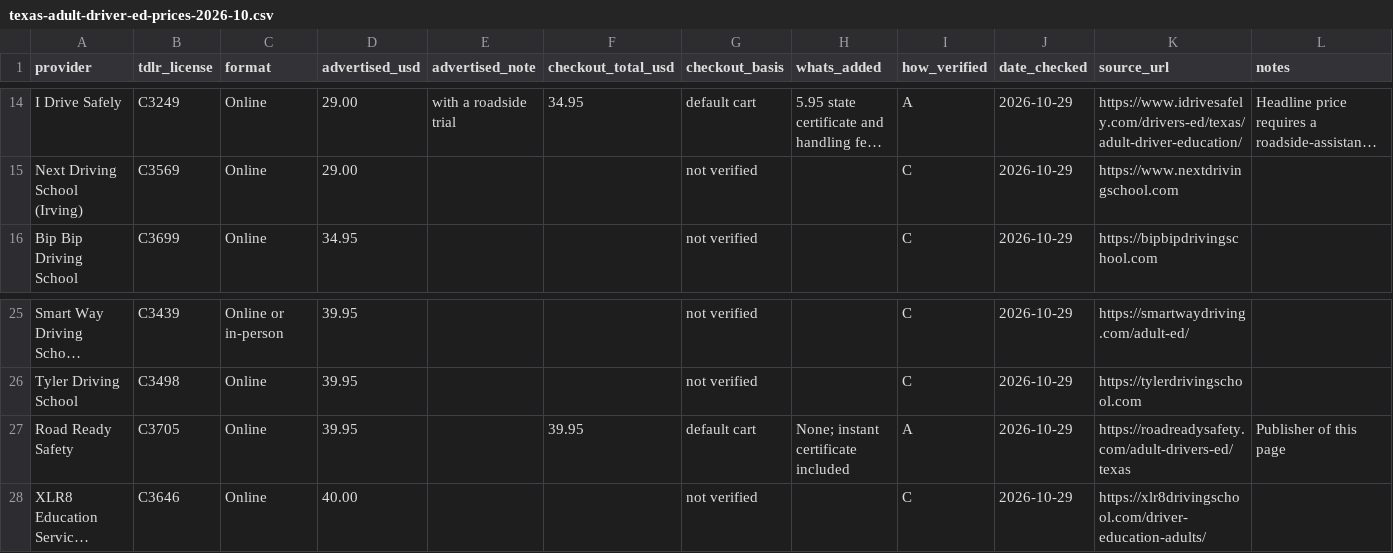
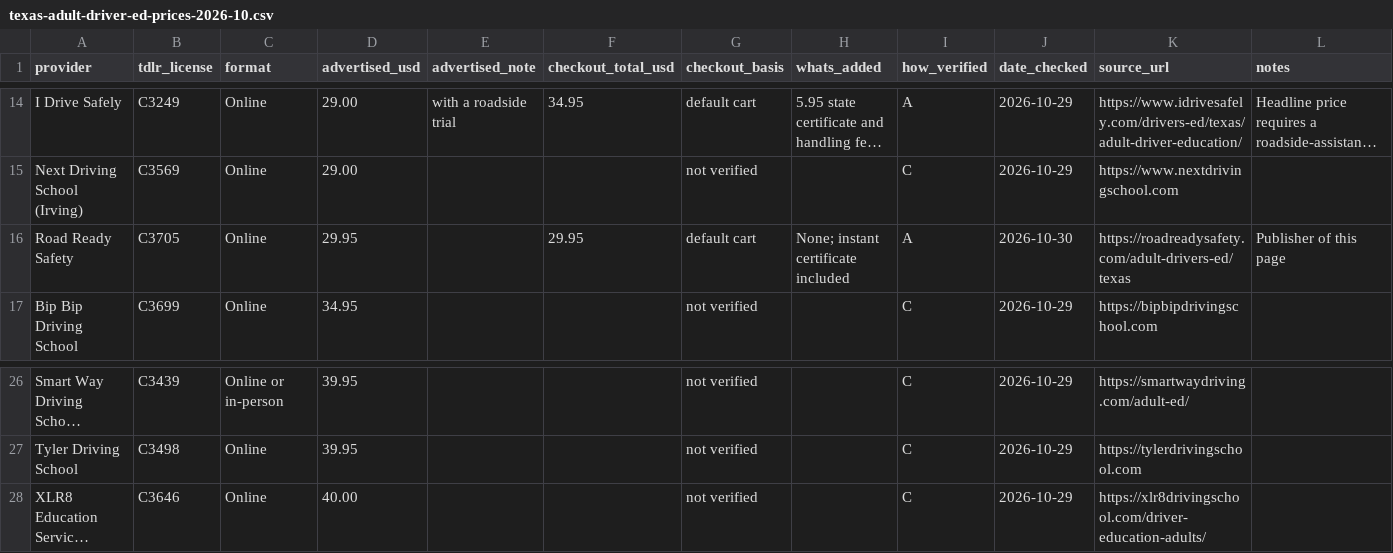
Before and after one commit to ventocis/rrsMarketing, a CSV file: public/data/texas-adult-driver-ed-prices-2026-10.csv, drawn as a sheet; only a part is shown, gaps mark what is left out; long unchanged cells end in …; removed rows and columns are numbered as before the commit, all else as after; the diff names each change by its address in the sheet, - before the commit and + after, or states it on an @@ line.

```diff
--- a/public/data/texas-adult-driver-ed-prices-2026-10.csv
+++ b/public/data/texas-adult-driver-ed-prices-2026-10.csv
+row 16: Road Ready Safety | C3705 | Online | 29.95 |  | 29.95 | default cart | None; instant certificate included | A | 2026-10-30 | https://roadreadysafety.com/adult-drivers-ed/texas | Publisher of this page
-row 27: Road Ready Safety | C3705 | Online | 39.95 |  | 39.95 | default cart | None; instant certificate included | A | 2026-10-29 | https://roadreadysafety.com/adult-drivers-ed/texas | Publisher of this page
```
Also changed, not shown: 4 other files.
